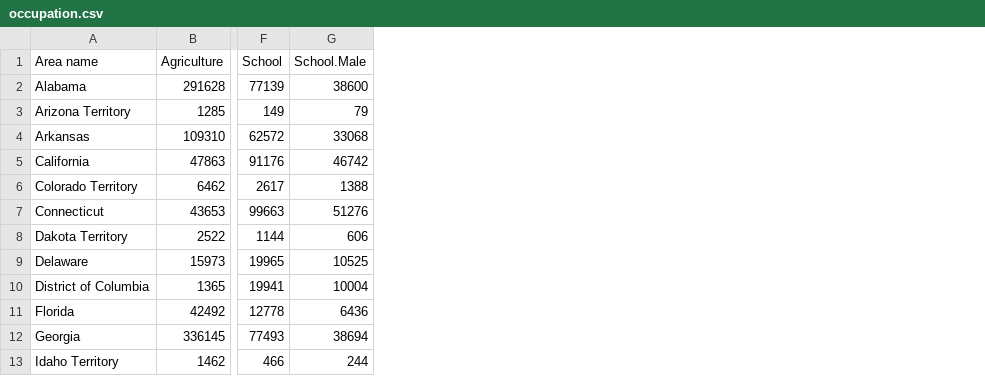
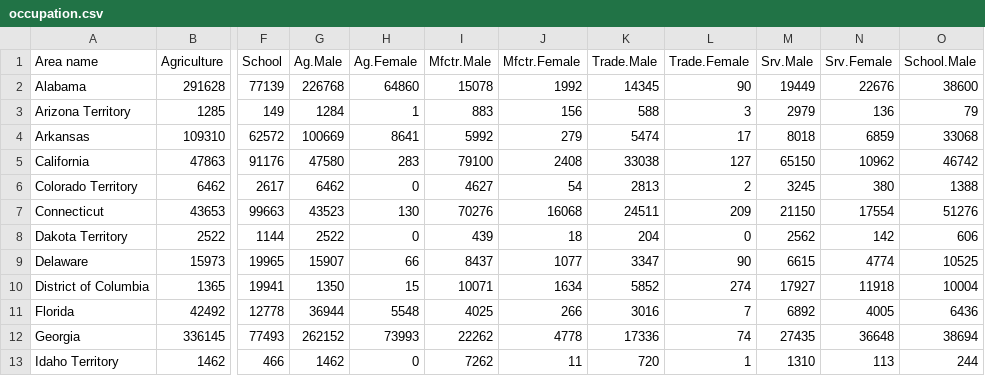
Before and after one commit to rgoluch/Statistical_Atlas, a CSV file: Data/occupation.csv, drawn as a sheet; only a part is shown, gaps mark what is left out; the diff names each change by its address in the sheet, - before the commit and + after, or states it on an @@ line.

Commit message:
gender added to occupation

```diff
--- a/Data/occupation.csv
+++ b/Data/occupation.csv
+column G (Ag.Male), rows 2-13: 226768 | 1284 | 100669 | 47580 | 6462 | 43523 | 2522 | 15907 | 1350 | 36944 | 262152 | 1462
+column H (Ag.Female), rows 2-13: 64860 | 1 | 8641 | 283 | 0 | 130 | 0 | 66 | 15 | 5548 | 73993 | 0
+column I (Mfctr.Male), rows 2-13: 15078 | 883 | 5992 | 79100 | 4627 | 70276 | 439 | 8437 | 10071 | 4025 | 22262 | 7262
+column J (Mfctr.Female), rows 2-13: 1992 | 156 | 279 | 2408 | 54 | 16068 | 18 | 1077 | 1634 | 266 | 4778 | 11
+column K (Trade.Male), rows 2-13: 14345 | 588 | 5474 | 33038 | 2813 | 24511 | 204 | 3347 | 5852 | 3016 | 17336 | 720
+column L (Trade.Female), rows 2-13: 90 | 3 | 17 | 127 | 2 | 209 | 0 | 90 | 274 | 7 | 74 | 1
+column M (Srv.Male), rows 2-13: 19449 | 2979 | 8018 | 65150 | 3245 | 21150 | 2562 | 6615 | 17927 | 6892 | 27435 | 1310
+column N (Srv.Female), rows 2-13: 22676 | 136 | 6859 | 10962 | 380 | 17554 | 142 | 4774 | 11918 | 4005 | 36648 | 113
```
